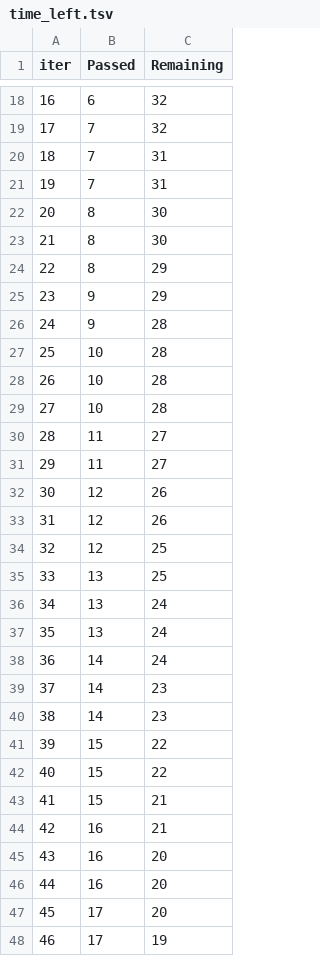
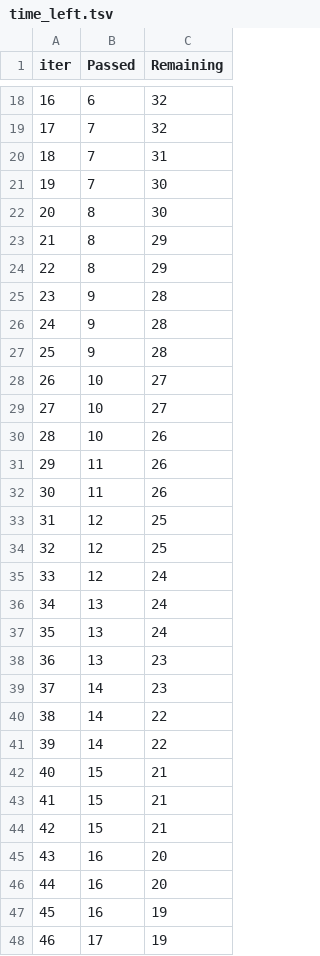
Before and after one commit to Akash0826/Student-Performance-Predictor, a TSV file: catboost_info/time_left.tsv, drawn as a sheet; only a part is shown, gaps mark what is left out; removed rows and columns are numbered as before the commit, all else as after; the diff covers the shown part only; the diff names each change by its address in the sheet, - before the commit and + after, or states it on an @@ line.

```diff
--- a/catboost_info/time_left.tsv
+++ b/catboost_info/time_left.tsv
@@ column A (iter) renumbered between rows 3 and 99 @@
-C21 (Remaining): 31
+C21 (Remaining): 30
-row 22: 20 | 8 | 30
-B24 (Passed): 9
+B24 (Passed): 8
+row 26: 24 | 9 | 28
+row 27: 25 | 9 | 28
-C28:C29 (Remaining): 28
+C28:C29 (Remaining): 27
-C30 (Remaining): 28
+C30 (Remaining): 26
-C31:C32 (Remaining): 27
+C31:C32 (Remaining): 26
-row 32: 30 | 12 | 26
-row 33: 31 | 12 | 26
-B34 (Passed): 13
+B34 (Passed): 12
+row 35: 33 | 12 | 24
-row 38: 36 | 14 | 24
+row 38: 36 | 13 | 23
-C40 (Remaining): 23
+C40 (Remaining): 22
-B41 (Passed): 15
+B41 (Passed): 14
-row 42: 40 | 15 | 22
-B43 (Passed): 16
+B43 (Passed): 15
+row 44: 42 | 15 | 21
-row 47: 45 | 17 | 20
+row 47: 45 | 16 | 19
```
Also changed, not shown: 12 added rows, 12 removed rows and 21 edited cells elsewhere in this file, artifacts/data.csv, artifacts/test.csv, 12 other files.
